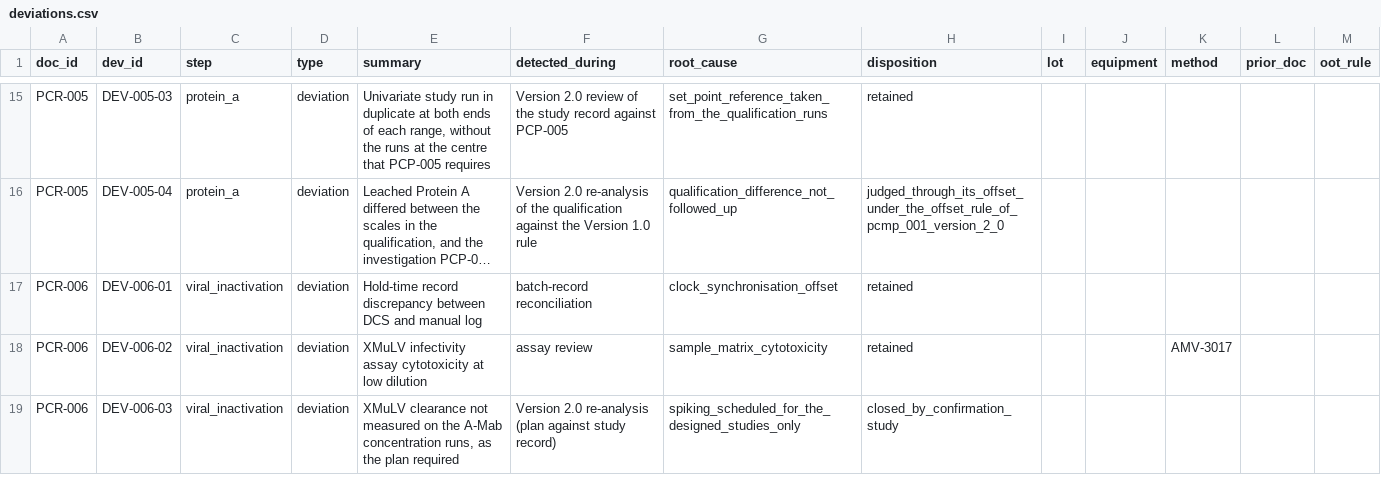
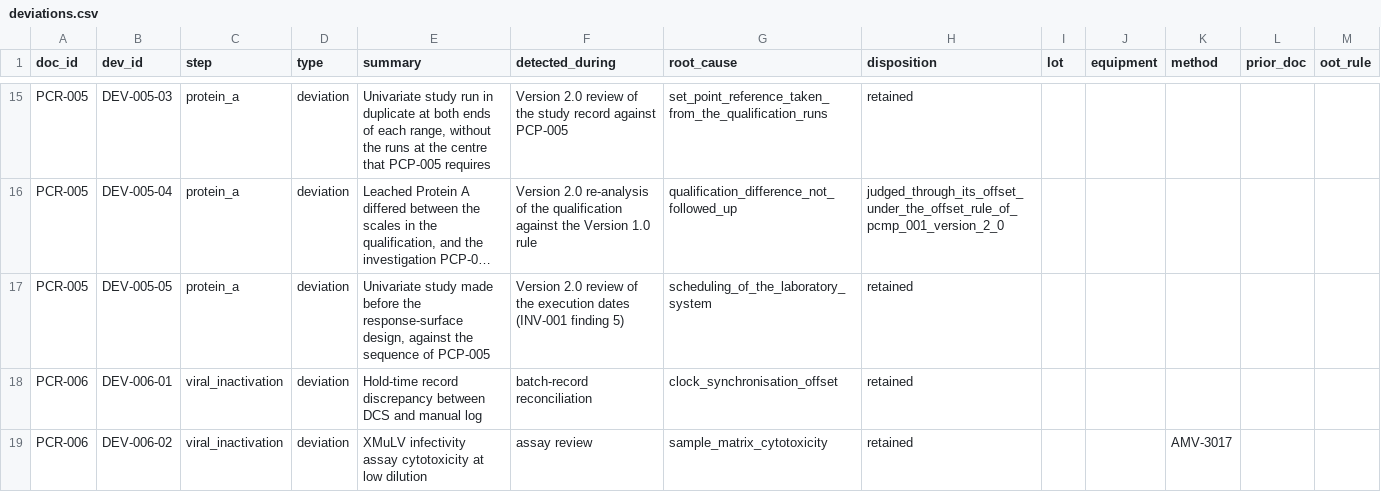
Before and after one commit to MoritzImendoerffer/synthetic_data, a CSV file: outputs/data/deviations.csv, drawn as a sheet; only a part is shown, gaps mark what is left out; the shorter side is filled out with more unchanged rows; long unchanged cells end in …; the diff names each change by its address in the sheet, - before the commit and + after, or states it on an @@ line.

```diff
--- a/outputs/data/deviations.csv
+++ b/outputs/data/deviations.csv
+row 17: PCR-005 | DEV-005-05 | protein_a | deviation | Univariate study made before the response-surface design, against the sequence of PCP-005 | Version 2.0 review of the execution dates (INV-001 finding 5) | scheduling_of_the_laboratory_system | retained
```
Also changed, not shown: 2 other files.
